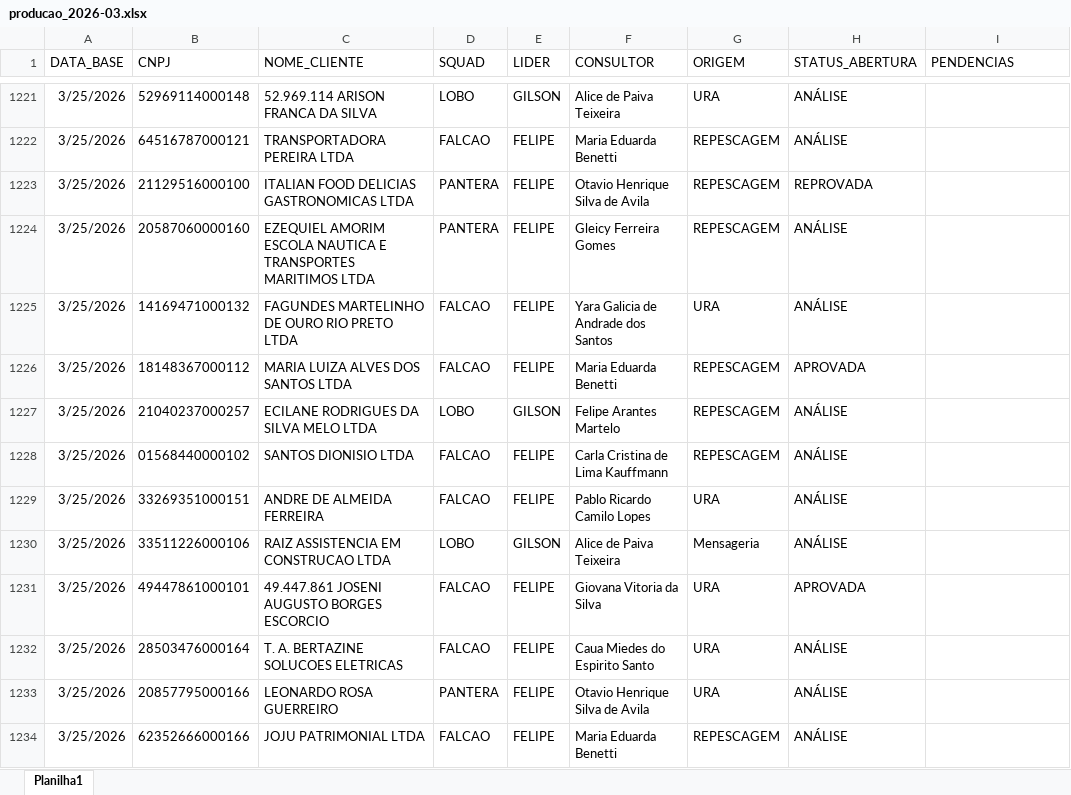
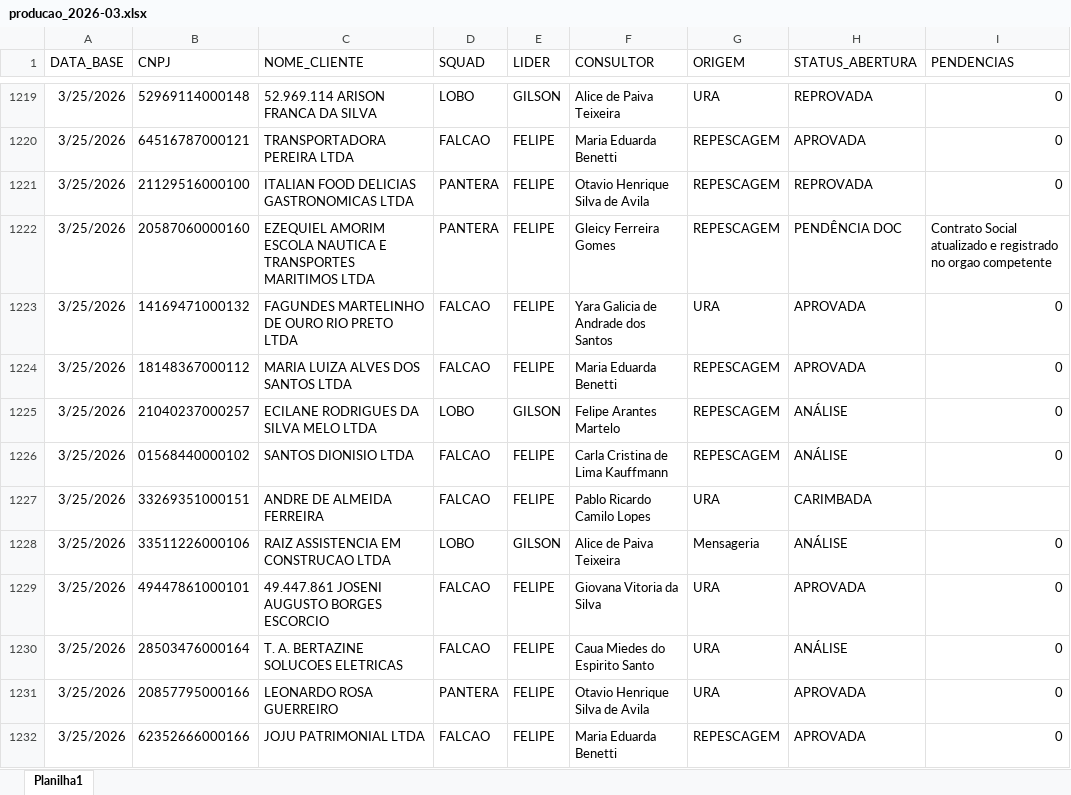
Before and after one commit to Augusto05/atlas, an Excel workbook: first-atlas/producao_2026-03.xlsx, sheet Planilha1, drawn as a sheet; only a part is shown, gaps mark what is left out; values as stored, in another font and other column widths than the file's, no borders; addresses are those after the commit; the diff covers the shown part only; the diff names each change by its address in the sheet, - before the commit and + after, or states it on an @@ line.

```diff
--- a/first-atlas/producao_2026-03.xlsx (sheet Planilha1)
+++ b/first-atlas/producao_2026-03.xlsx (sheet Planilha1)
-H1219 (STATUS_ABERTURA): ANÁLISE
+H1219 (STATUS_ABERTURA): REPROVADA
-I1219:I1221 (PENDENCIAS): (empty)
+I1219:I1221 (PENDENCIAS): 0
-H1220 (STATUS_ABERTURA): ANÁLISE
+H1220 (STATUS_ABERTURA): APROVADA
-H1222 (STATUS_ABERTURA): ANÁLISE
+H1222 (STATUS_ABERTURA): PENDÊNCIA DOC
-I1222 (PENDENCIAS): (empty)
+I1222 (PENDENCIAS): Contrato Social atualizado e registrado no orgao competente
-H1223 (STATUS_ABERTURA): ANÁLISE
+H1223 (STATUS_ABERTURA): APROVADA
-I1223:I1226 (PENDENCIAS): (empty)
+I1223:I1226 (PENDENCIAS): 0
-H1227 (STATUS_ABERTURA): ANÁLISE
+H1227 (STATUS_ABERTURA): CARIMBADA
-I1228:I1232 (PENDENCIAS): (empty)
+I1228:I1232 (PENDENCIAS): 0
-H1231:H1232 (STATUS_ABERTURA): ANÁLISE
+H1231:H1232 (STATUS_ABERTURA): APROVADA
```
Also changed, not shown: 105 added rows, 2 removed rows and 135 edited cells elsewhere in this sheet, first-atlas/balde_2025-11.xlsx.
